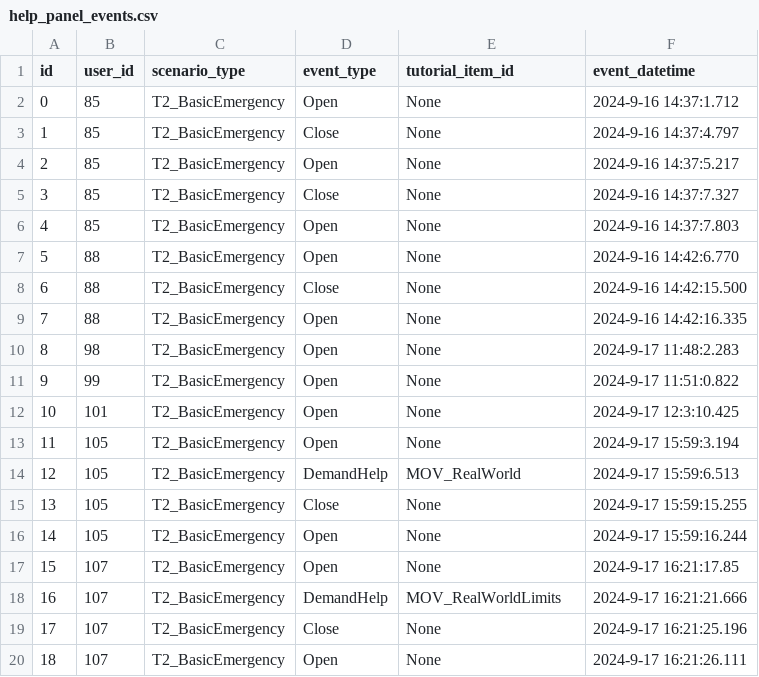
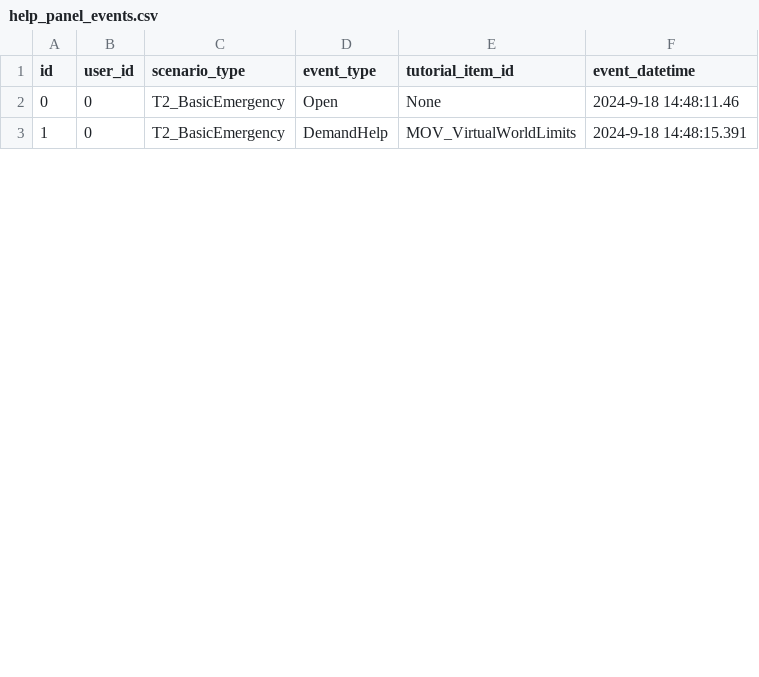
Before and after one commit to raul284/PHD-ADARVE, a CSV file: RadiationRoom/Unreal/Saved/database/help_panel_events.csv, drawn as a sheet; only a part is shown; removed rows and columns are numbered as before the commit, all else as after; the diff covers the shown part only; the diff names each change by its address in the sheet, - before the commit and + after, or states it on an @@ line.

```diff
--- a/RadiationRoom/Unreal/Saved/database/help_panel_events.csv
+++ b/RadiationRoom/Unreal/Saved/database/help_panel_events.csv
-B2 (user_id): 85
+B2 (user_id): 0
-F2 (event_datetime): 2024-9-16 14:37:1.712
+F2 (event_datetime): 2024-9-18 14:48:11.46
-row 3: 1 | 85 | T2_BasicEmergency | Close | None | 2024-9-16 14:37:4.797
-row 4: 2 | 85 | T2_BasicEmergency | Open | None | 2024-9-16 14:37:5.217
-row 5: 3 | 85 | T2_BasicEmergency | Close | None | 2024-9-16 14:37:7.327
-row 6: 4 | 85 | T2_BasicEmergency | Open | None | 2024-9-16 14:37:7.803
-row 7: 5 | 88 | T2_BasicEmergency | Open | None | 2024-9-16 14:42:6.770
-row 8: 6 | 88 | T2_BasicEmergency | Close | None | 2024-9-16 14:42:15.500
-row 9: 7 | 88 | T2_BasicEmergency | Open | None | 2024-9-16 14:42:16.335
-row 10: 8 | 98 | T2_BasicEmergency | Open | None | 2024-9-17 11:48:2.283
-row 11: 9 | 99 | T2_BasicEmergency | Open | None | 2024-9-17 11:51:0.822
-row 12: 10 | 101 | T2_BasicEmergency | Open | None | 2024-9-17 12:3:10.425
-row 13: 11 | 105 | T2_BasicEmergency | Open | None | 2024-9-17 15:59:3.194
-row 14: 12 | 105 | T2_BasicEmergency | DemandHelp | MOV_RealWorld | 2024-9-17 15:59:6.513
-row 15: 13 | 105 | T2_BasicEmergency | Close | None | 2024-9-17 15:59:15.255
-row 16: 14 | 105 | T2_BasicEmergency | Open | None | 2024-9-17 15:59:16.244
-row 17: 15 | 107 | T2_BasicEmergency | Open | None | 2024-9-17 16:21:17.85
@@ column A (id) renumbered from row 3 down @@
-B3 (user_id): 107
+B3 (user_id): 0
-E3 (tutorial_item_id): MOV_RealWorldLimits
+E3 (tutorial_item_id): MOV_VirtualWorldLimits
-F3 (event_datetime): 2024-9-17 16:21:21.666
+F3 (event_datetime): 2024-9-18 14:48:15.391
-row 19: 17 | 107 | T2_BasicEmergency | Close | None | 2024-9-17 16:21:25.196
-row 20: 18 | 107 | T2_BasicEmergency | Open | None | 2024-9-17 16:21:26.111
```
Also changed, not shown: 4 removed rows and 14 edited cells elsewhere in this file, RadiationRoom/Unreal/Saved/database/item_radiation_events.csv, RadiationRoom/Unreal/Saved/database/npc_radiation_events.csv, 20 other files.
